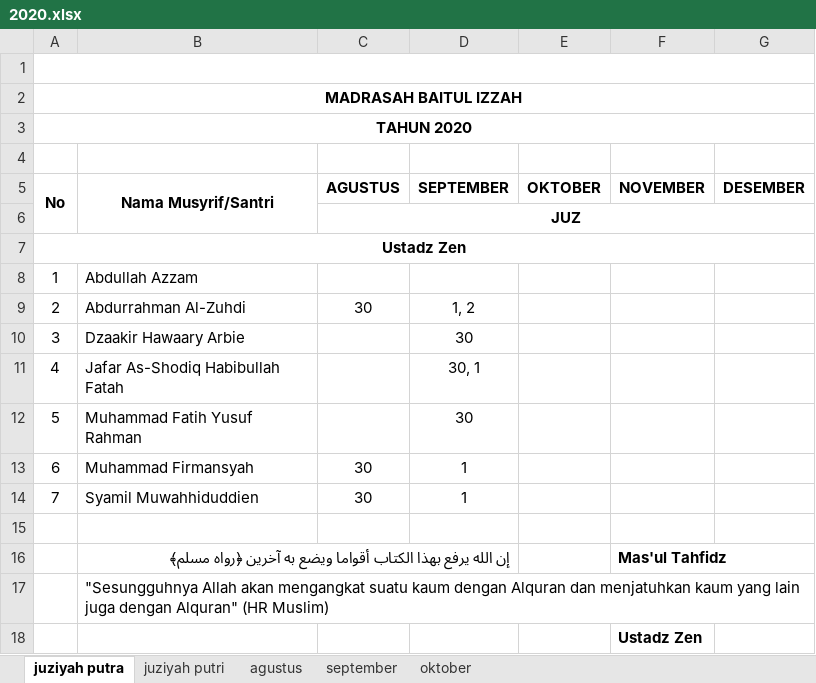
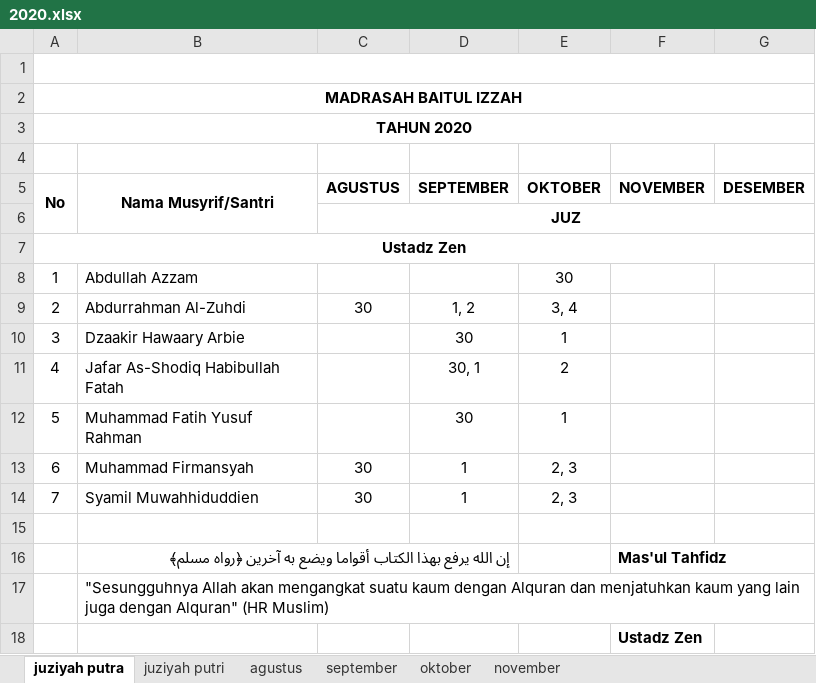
Before and after one commit to mzaini30/rekap-tahfidz, an Excel workbook: 2020.xlsx, sheet juziyah putra, drawn as a sheet; values as stored, in another font and other column widths than the file's, no borders; charts and pictures not drawn; the diff names each change by its address in the sheet, - before the commit and + after, or states it on an @@ line.

```diff
--- a/2020.xlsx (sheet juziyah putra)
+++ b/2020.xlsx (sheet juziyah putra)
+sheet tab: november
-E8 (OKTOBER): (empty)
+E8 (OKTOBER): 30
-E9 (OKTOBER): (empty)
+E9 (OKTOBER): 3, 4
-E10 (OKTOBER): (empty)
+E10 (OKTOBER): 1
-E11 (OKTOBER): (empty)
+E11 (OKTOBER): 2
-E12 (OKTOBER): (empty)
+E12 (OKTOBER): 1
-E13:E14 (OKTOBER): (empty)
+E13:E14 (OKTOBER): 2, 3
```
Also changed, not shown: sheet oktober, sheet juziyah putri.
